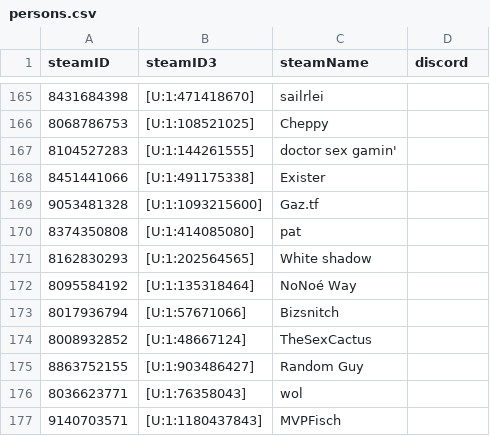
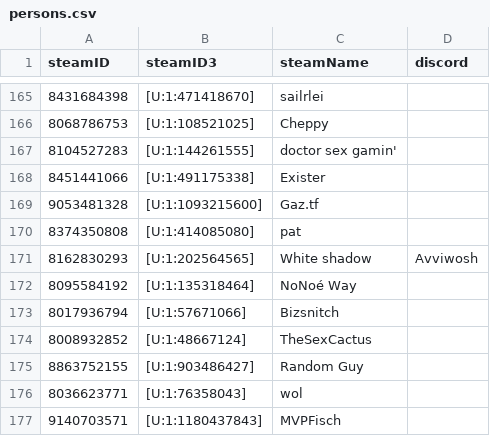
Before and after one commit to shelchang/tf2cc-data, a CSV file: persons.csv, drawn as a sheet; only a part is shown, gaps mark what is left out.

Commit message:
update 6 April 2021

```diff
--- a/persons.csv
+++ b/persons.csv
@@ -170,3 +170,3 @@ steamID,steamID3,steamName,discord
 8374350808,[U:1:414085080],pat,
-8162830293,[U:1:202564565],White shadow,
+8162830293,[U:1:202564565],White shadow,Avviwosh
 8095584192,[U:1:135318464],NoNoé Way,
```
